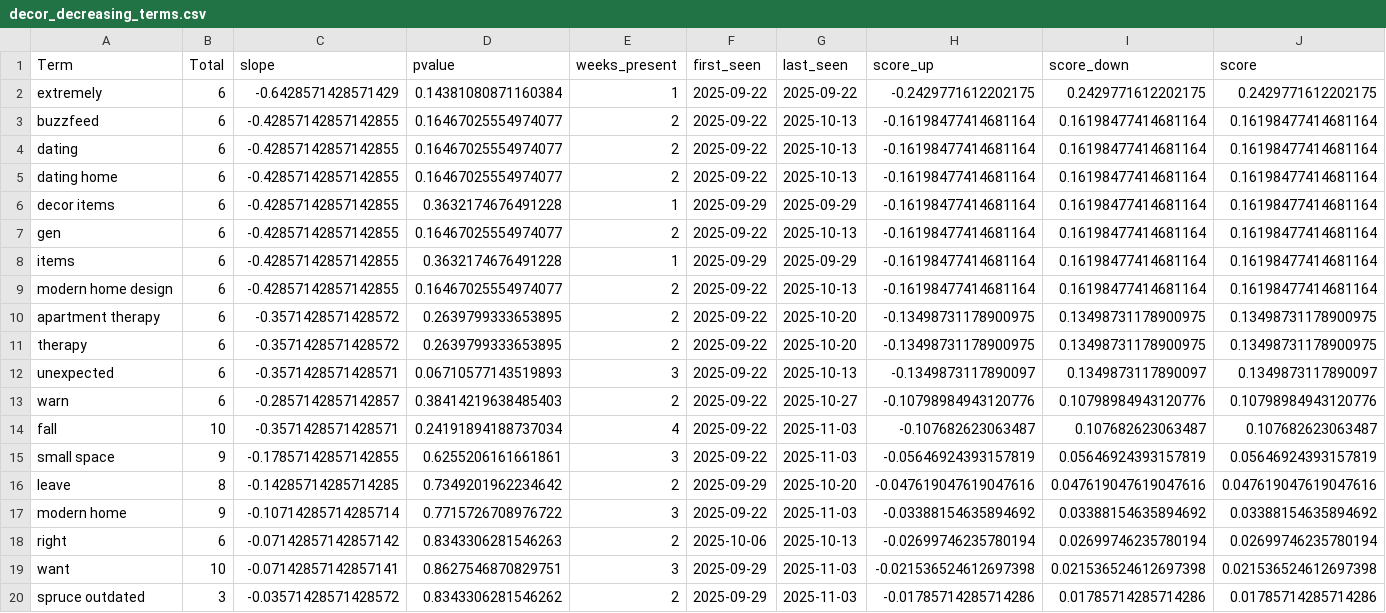
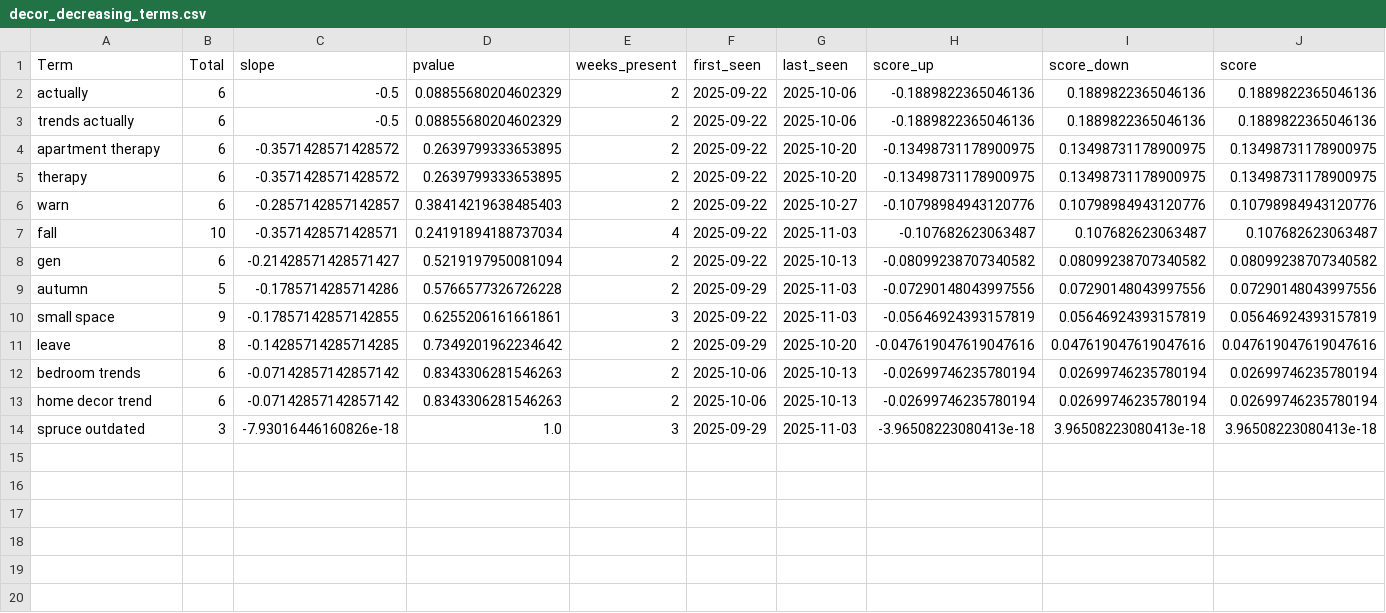
Before and after one commit to prettylittledata/prettylittledata, a CSV file: data/decor_decreasing_terms.csv, drawn as a sheet.

```diff
--- a/data/decor_decreasing_terms.csv
+++ b/data/decor_decreasing_terms.csv
@@ -1,20 +1,14 @@
 Term,Total,slope,pvalue,weeks_present,first_seen,last_seen,score_up,score_down,score
-extremely,6,-0.6428571428571429,0.14381080871160384,1,2025-09-22,2025-09-22,-0.2429771612202175,0.2429771612202175,0.2429771612202175
-buzzfeed,6,-0.42857142857142855,0.16467025554974077,2,2025-09-22,2025-10-13,-0.16198477414681164,0.16198477414681164,0.16198477414681164
-dating,6,-0.42857142857142855,0.16467025554974077,2,2025-09-22,2025-10-13,-0.16198477414681164,0.16198477414681164,0.16198477414681164
-dating home,6,-0.42857142857142855,0.16467025554974077,2,2025-09-22,2025-10-13,-0.16198477414681164,0.16198477414681164,0.16198477414681164
-decor items,6,-0.42857142857142855,0.3632174676491228,1,2025-09-29,2025-09-29,-0.16198477414681164,0.16198477414681164,0.16198477414681164
-gen,6,-0.42857142857142855,0.16467025554974077,2,2025-09-22,2025-10-13,-0.16198477414681164,0.16198477414681164,0.16198477414681164
-items,6,-0.42857142857142855,0.3632174676491228,1,2025-09-29,2025-09-29,-0.16198477414681164,0.16198477414681164,0.16198477414681164
-modern home design,6,-0.42857142857142855,0.16467025554974077,2,2025-09-22,2025-10-13,-0.16198477414681164,0.16198477414681164,0.16198477414681164
+actually,6,-0.5,0.08855680204602329,2,2025-09-22,2025-10-06,-0.1889822365046136,0.1889822365046136,0.1889822365046136
+trends actually,6,-0.5,0.08855680204602329,2,2025-09-22,2025-10-06,-0.1889822365046136,0.1889822365046136,0.1889822365046136
 apartment therapy,6,-0.3571428571428572,0.2639799333653895,2,2025-09-22,2025-10-20,-0.13498731178900975,0.13498731178900975,0.13498731178900975
 therapy,6,-0.3571428571428572,0.2639799333653895,2,2025-09-22,2025-10-20,-0.13498731178900975,0.13498731178900975,0.13498731178900975
-unexpected,6,-0.3571428571428571,0.06710577143519893,3,2025-09-22,2025-10-13,-0.1349873117890097,0.1349873117890097,0.1349873117890097
 warn,6,-0.2857142857142857,0.38414219638485403,2,2025-09-22,2025-10-27,-0.10798984943120776,0.10798984943120776,0.10798984943120776
 fall,10,-0.3571428571428571,0.24191894188737034,4,2025-09-22,2025-11-03,-0.107682623063487,0.107682623063487,0.107682623063487
+gen,6,-0.21428571428571427,0.5219197950081094,2,2025-09-22,2025-10-13,-0.08099238707340582,0.08099238707340582,0.08099238707340582
+autumn,5,-0.1785714285714286,0.5766577326726228,2,2025-09-29,2025-11-03,-0.07290148043997556,0.07290148043997556,0.07290148043997556
 small space,9,-0.17857142857142855,0.6255206161661861,3,2025-09-22,2025-11-03,-0.05646924393157819,0.05646924393157819,0.05646924393157819
 leave,8,-0.14285714285714285,0.7349201962234642,2,2025-09-29,2025-10-20,-0.047619047619047616,0.047619047619047616,0.047619047619047616
-modern home,9,-0.10714285714285714,0.7715726708976722,3,2025-09-22,2025-11-03,-0.03388154635894692,0.03388154635894692,0.03388154635894692
-right,6,-0.07142857142857142,0.8343306281546263,2,2025-10-06,2025-10-13,-0.02699746235780194,0.02699746235780194,0.02699746235780194
-want,10,-0.07142857142857141,0.8627546870829751,3,2025-09-29,2025-11-03,-0.021536524612697398,0.021536524612697398,0.021536524612697398
-spruce outdated,3,-0.03571428571428572,0.8343306281546262,2,2025-09-29,2025-11-03,-0.01785714285714286,0.01785714285714286,0.01785714285714286
+bedroom trends,6,-0.07142857142857142,0.8343306281546263,2,2025-10-06,2025-10-13,-0.02699746235780194,0.02699746235780194,0.02699746235780194
+home decor trend,6,-0.07142857142857142,0.8343306281546263,2,2025-10-06,2025-10-13,-0.02699746235780194,0.02699746235780194,0.02699746235780194
+spruce outdated,3,-7.93016446160826e-18,1.0,3,2025-09-29,2025-11-03,-3.96508223080413e-18,3.96508223080413e-18,3.96508223080413e-18
```
Also changed, not shown: data/decor_all_raw.csv, data/decor_increasing_terms.csv, 4 other files.
